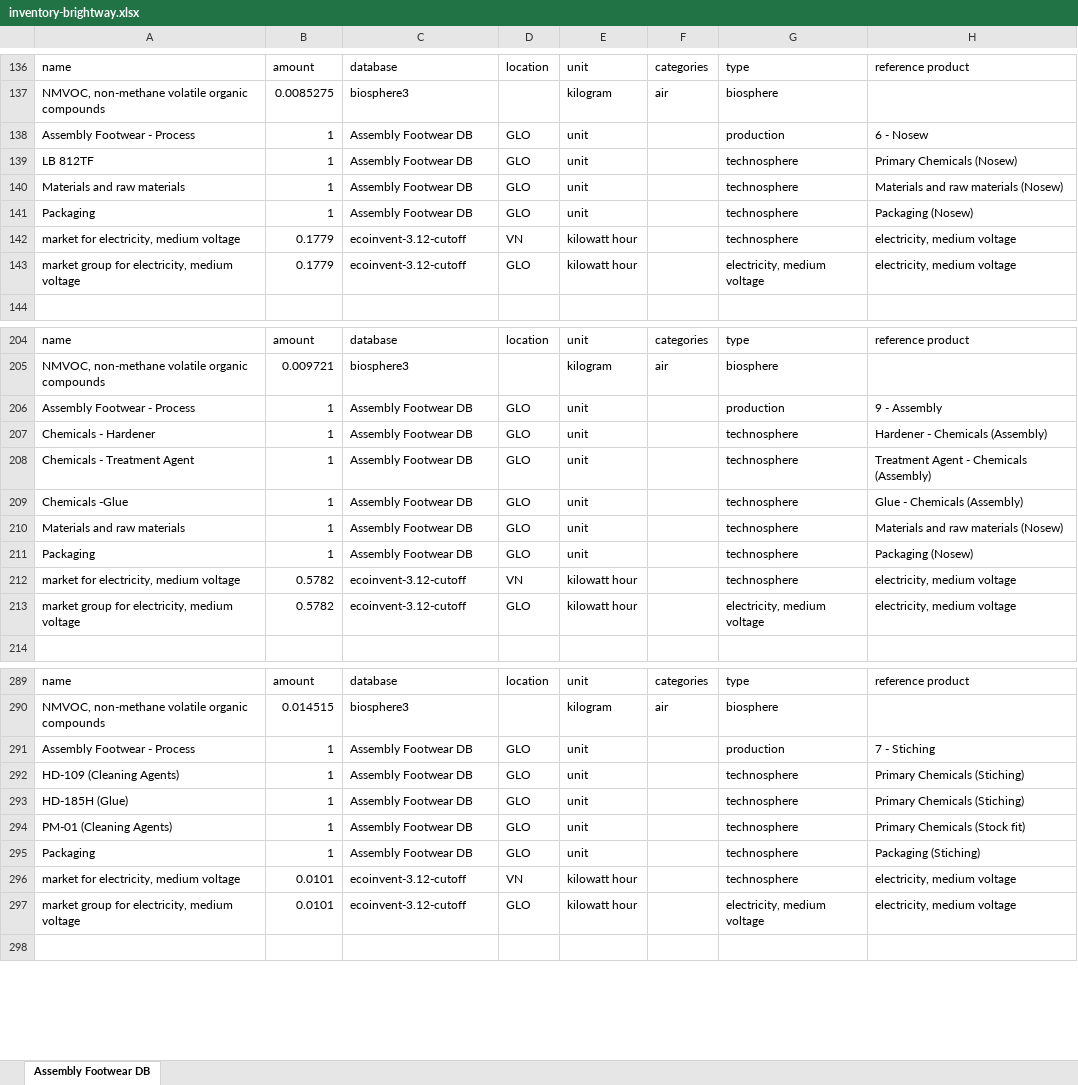
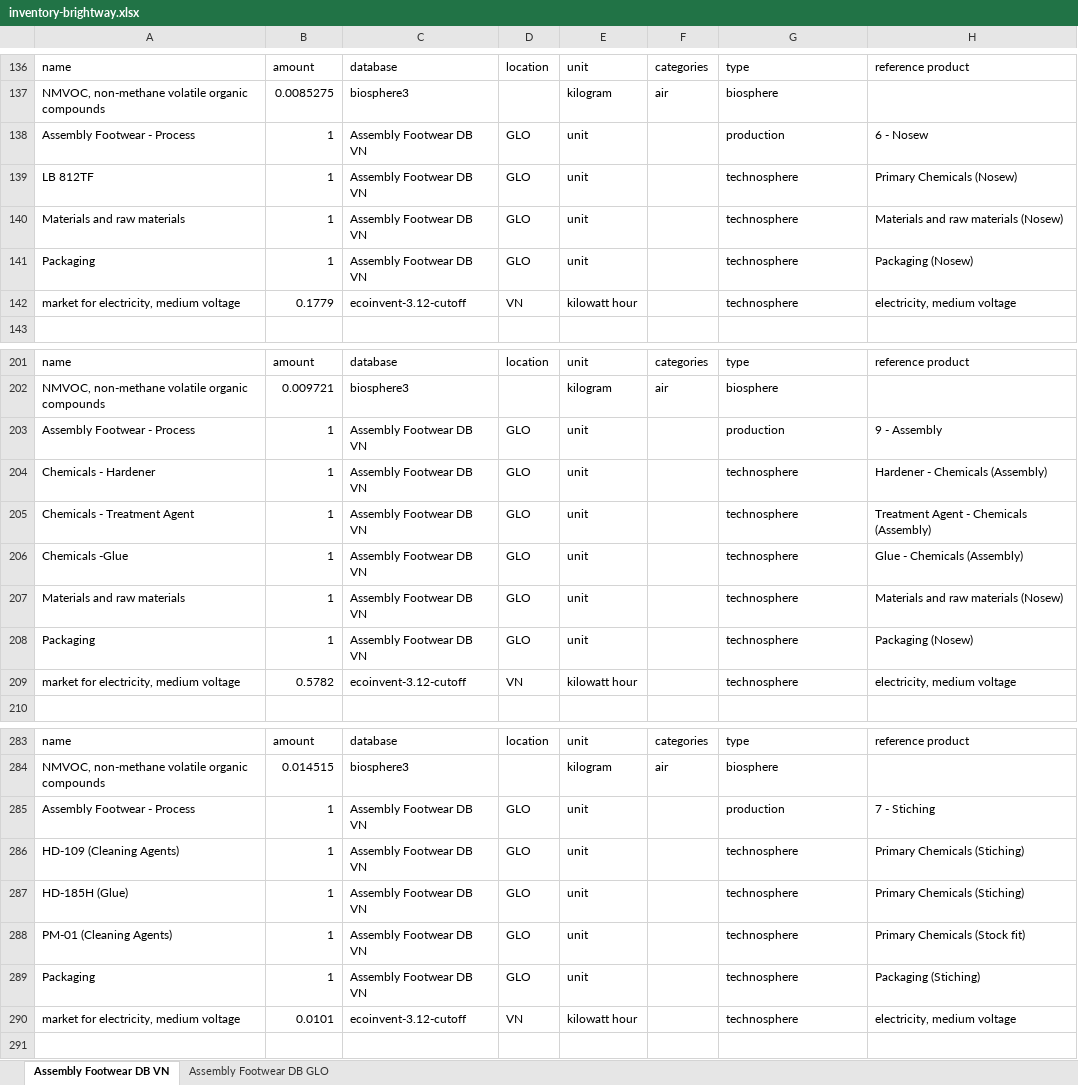
Before and after one commit to carbonfact/textile-lca-database, an Excel workbook: datasets/shoe-assembly/sneaker/inventory-brightway.xlsx, sheet Assembly Footwear DB VN, drawn as a sheet; only a part is shown, gaps mark what is left out; values as stored, in another font and other column widths than the file's, no borders; removed rows and columns are numbered as before the commit, all else as after; the diff covers the shown part only; the diff names each change by its address in the sheet, - before the commit and + after, or states it on an @@ line.

```diff
--- a/datasets/shoe-assembly/sneaker/inventory-brightway.xlsx (sheet Assembly Footwear DB VN)
+++ b/datasets/shoe-assembly/sneaker/inventory-brightway.xlsx (sheet Assembly Footwear DB VN)
-sheet tab: Assembly Footwear DB
+sheet tab: Assembly Footwear DB VN
+sheet tab: Assembly Footwear DB GLO
-C138:C141: Assembly Footwear DB
+C138:C141: Assembly Footwear DB VN
-row 143: market group for electricity, medium voltage | 0.1779 | ecoinvent-3.12-cutoff | GLO | kilowatt hour |  | electricity, medium voltage | electricity, medium voltage
-C203:C208: Assembly Footwear DB
+C203:C208: Assembly Footwear DB VN
-row 213: market group for electricity, medium voltage | 0.5782 | ecoinvent-3.12-cutoff | GLO | kilowatt hour |  | electricity, medium voltage | electricity, medium voltage
-C285:C289: Assembly Footwear DB
+C285:C289: Assembly Footwear DB VN
-row 297: market group for electricity, medium voltage | 0.0101 | ecoinvent-3.12-cutoff | GLO | kilowatt hour |  | electricity, medium voltage | electricity, medium voltage
```
Also changed, not shown: 4 removed rows and 115 edited cells elsewhere in this sheet, 6 other files.
